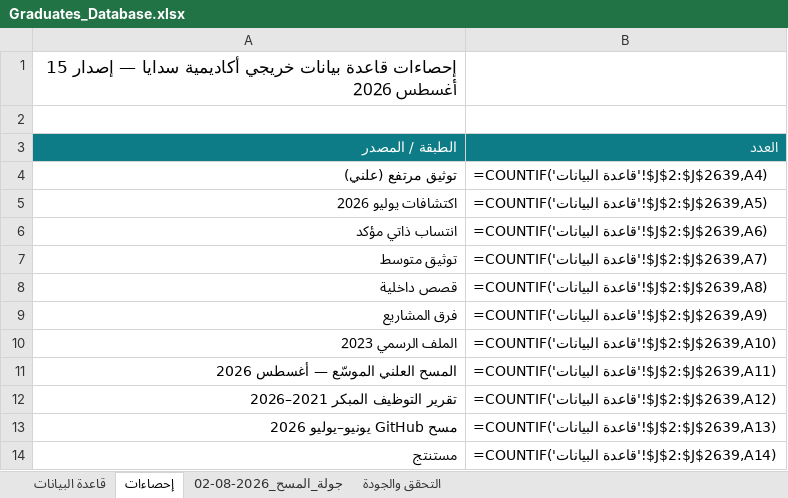
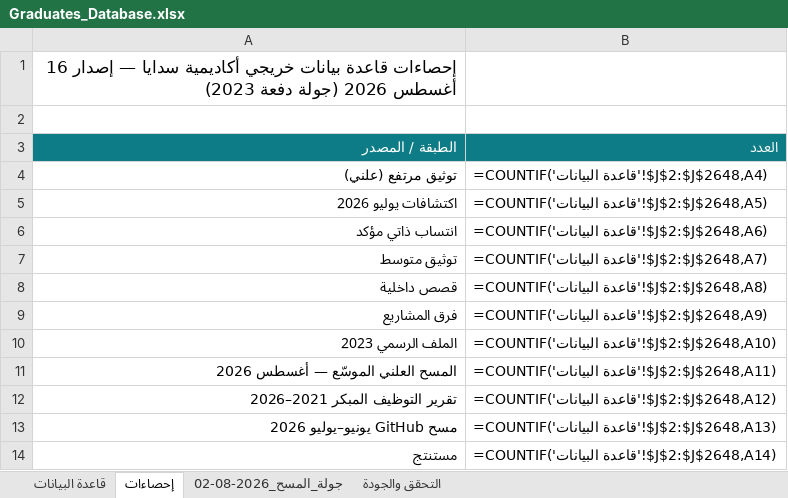
Before and after one commit to malenezi/malenezi, an Excel workbook: Academy/Graduates/Graduates_Database.xlsx, sheet إحصاءات, drawn as a sheet; only a part is shown; values as stored, in another font and other column widths than the file's, no borders; formulas without a stored value are shown as written; the diff covers the shown part only; the diff names each change by its address in the sheet, - before the commit and + after, or states it on an @@ line.

```diff
--- a/Academy/Graduates/Graduates_Database.xlsx (sheet إحصاءات)
+++ b/Academy/Graduates/Graduates_Database.xlsx (sheet إحصاءات)
-A1 (الطبقة / المصدر): …— إصدار 15 أغسطس 2026
+A1 (الطبقة / المصدر): …— إصدار 16 أغسطس 2026 (جولة دفعة 2023)
-B4 (العدد): =COUNTIF('قاعدة البيانات'!$J$2:$J$2639,A4)
+B4 (العدد): =COUNTIF('قاعدة البيانات'!$J$2:$J$2648,A4)
-B5 (العدد): =COUNTIF('قاعدة البيانات'!$J$2:$J$2639,A5)
+B5 (العدد): =COUNTIF('قاعدة البيانات'!$J$2:$J$2648,A5)
-B6 (العدد): =COUNTIF('قاعدة البيانات'!$J$2:$J$2639,A6)
+B6 (العدد): =COUNTIF('قاعدة البيانات'!$J$2:$J$2648,A6)
-B7 (العدد): =COUNTIF('قاعدة البيانات'!$J$2:$J$2639,A7)
+B7 (العدد): =COUNTIF('قاعدة البيانات'!$J$2:$J$2648,A7)
-B8 (العدد): =COUNTIF('قاعدة البيانات'!$J$2:$J$2639,A8)
+B8 (العدد): =COUNTIF('قاعدة البيانات'!$J$2:$J$2648,A8)
-B9 (العدد): =COUNTIF('قاعدة البيانات'!$J$2:$J$2639,A9)
+B9 (العدد): =COUNTIF('قاعدة البيانات'!$J$2:$J$2648,A9)
-B10 (العدد): =COUNTIF('قاعدة البيانات'!$J$2:$J$2639,A10)
+B10 (العدد): =COUNTIF('قاعدة البيانات'!$J$2:$J$2648,A10)
-B11 (العدد): =COUNTIF('قاعدة البيانات'!$J$2:$J$2639,A11)
+B11 (العدد): =COUNTIF('قاعدة البيانات'!$J$2:$J$2648,A11)
-B12 (العدد): =COUNTIF('قاعدة البيانات'!$J$2:$J$2639,A12)
+B12 (العدد): =COUNTIF('قاعدة البيانات'!$J$2:$J$2648,A12)
-B13 (العدد): =COUNTIF('قاعدة البيانات'!$J$2:$J$2639,A13)
+B13 (العدد): =COUNTIF('قاعدة البيانات'!$J$2:$J$2648,A13)
-B14 (العدد): =COUNTIF('قاعدة البيانات'!$J$2:$J$2639,A14)
+B14 (العدد): =COUNTIF('قاعدة البيانات'!$J$2:$J$2648,A14)
```
Also changed, not shown: 9 edited cells elsewhere in this sheet, sheet قاعدة البيانات, sheet التحقق والجودة, 9 other files.
